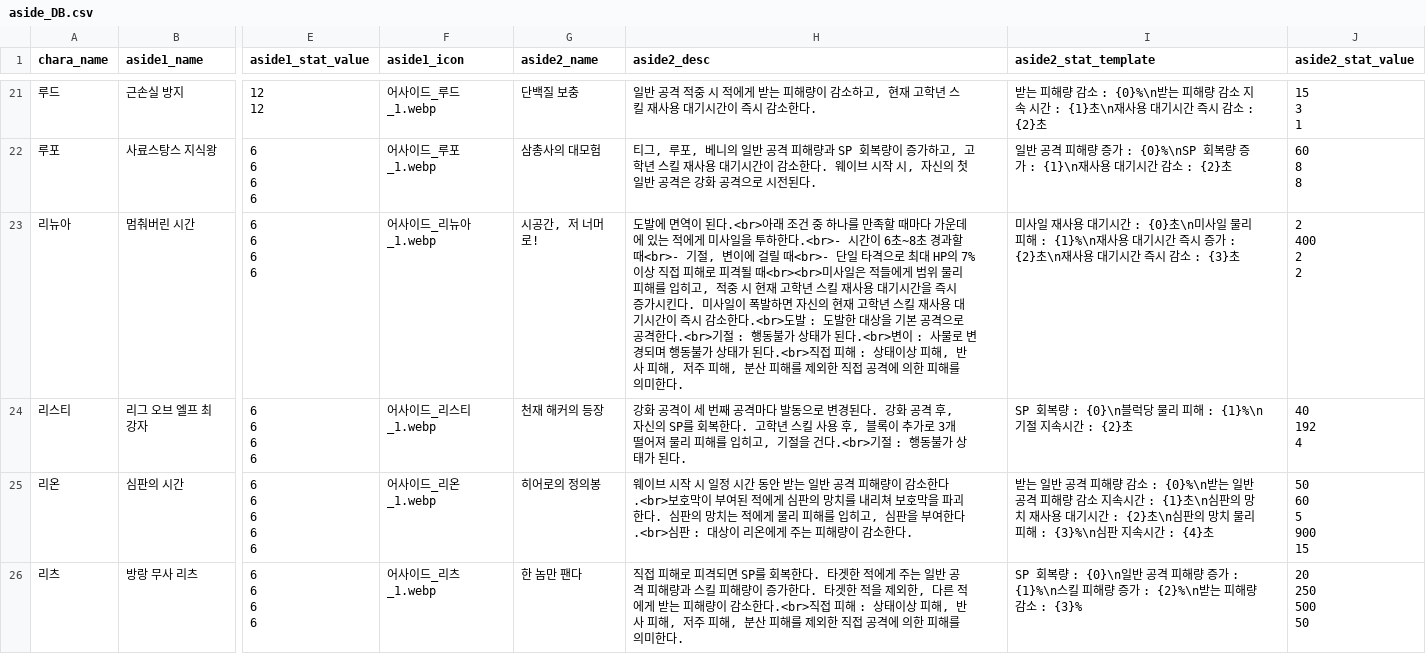
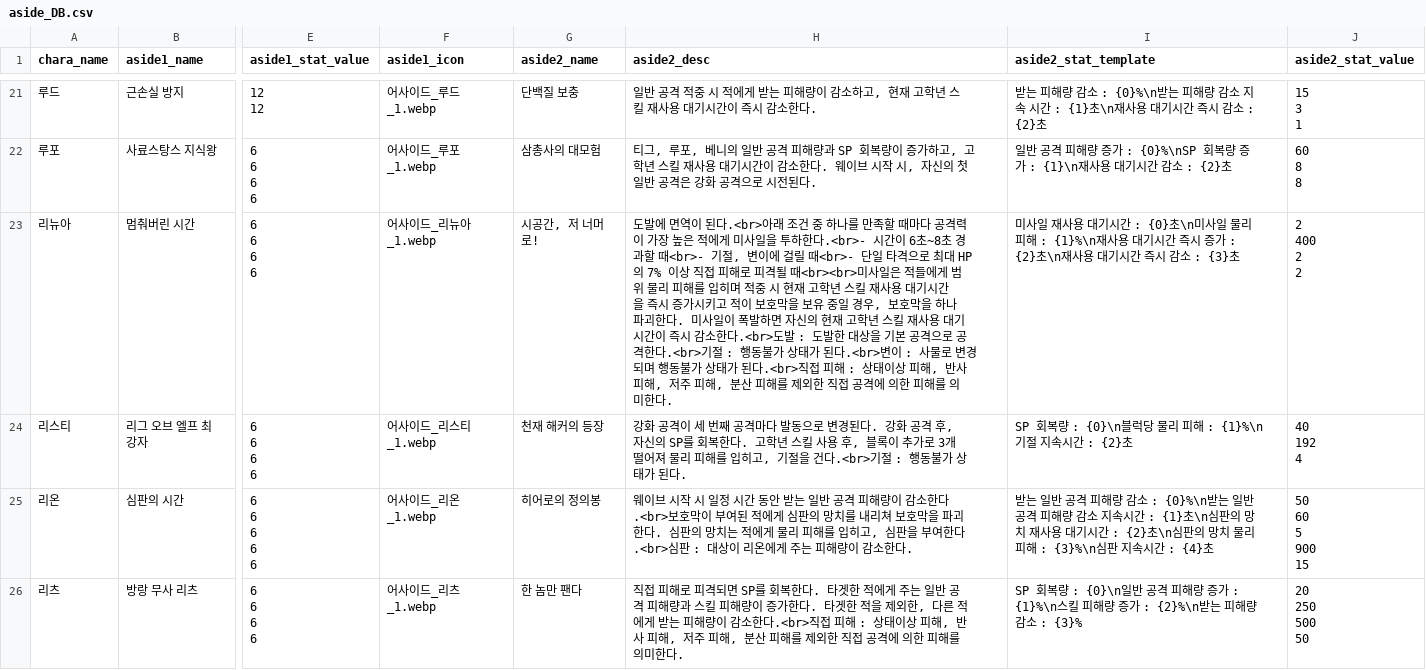
Before and after one commit to mediate1082/Trickal-Revive-Skill-Guide-Beta-0.8, a CSV file: data/aside_DB.csv, drawn as a sheet; only a part is shown, gaps mark what is left out; the diff names each change by its address in the sheet, - before the commit and + after, or states it on an @@ line.

```diff
--- a/data/aside_DB.csv
+++ b/data/aside_DB.csv
-H23 (aside2_desc): …때마다 가운데에 있는 적에게 미사일을 투하한다.<br>- 시간이 6초~8초 경과할 때<br>- 기절, 변이에 걸릴 때<br>- 단일 타격으로 최대 HP의 7% 이상 직접 피해로 피격될 때<br><br>미사일은 적들에게 범위 물리 피해를 입히고, 적중 시 현재 고학년 스킬 재사용 대기시간을 즉시 증가시킨다. 미사…
+H23 (aside2_desc): …때마다 공격력이 가장 높은 적에게 미사일을 투하한다.<br>- 시간이 6초~8초 경과할 때<br>- 기절, 변이에 걸릴 때<br>- 단일 타격으로 최대 HP의 7% 이상 직접 피해로 피격될 때<br><br>미사일은 적들에게 범위 물리 피해를 입히며 적중 시 현재 고학년 스킬 재사용 대기시간을 즉시 증가시키고 적이 보호막을 보유 중일 경우, 보호막을 하나 파괴한다. 미사…
```
Also changed, not shown: data/Immunity_DB.csv, data/Usage_DB.csv, 8 other files.
